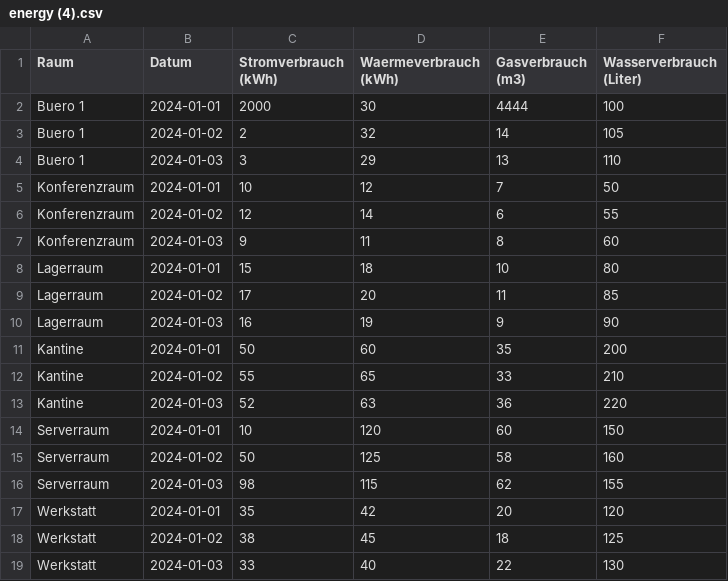
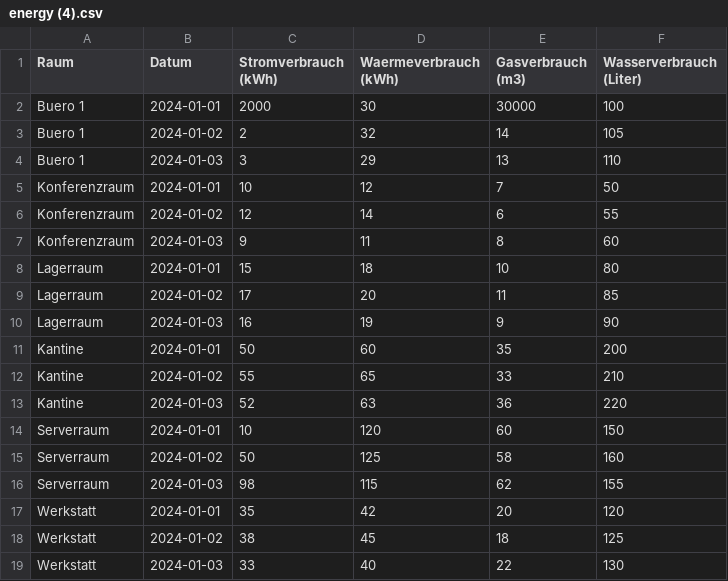
Before and after one commit to Justus710/AWP-Test, a CSV file: energy (4).csv, drawn as a sheet.

Commit message:
Update energy (4).csv

```diff
--- a/energy (4).csv
+++ b/energy (4).csv
@@ -1,3 +1,3 @@
 Raum,Datum,Stromverbrauch (kWh),Waermeverbrauch (kWh),Gasverbrauch (m3),Wasserverbrauch (Liter)
-Buero 1,2024-01-01,2000,30,4444,100
+Buero 1,2024-01-01,2000,30,30000,100
 Buero 1,2024-01-02,2,32,14,105
```
